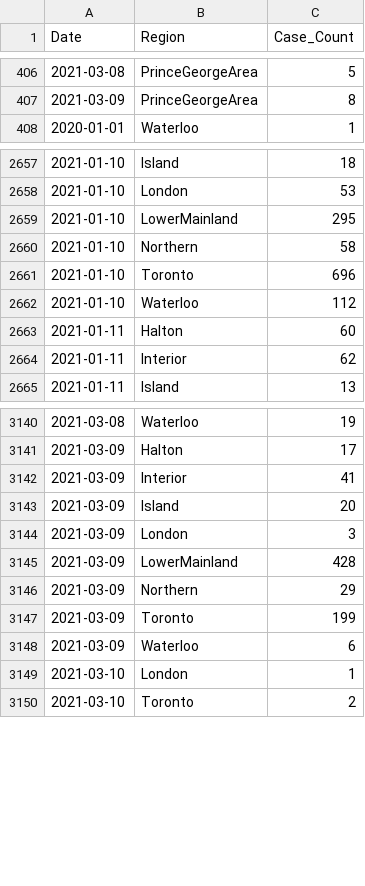
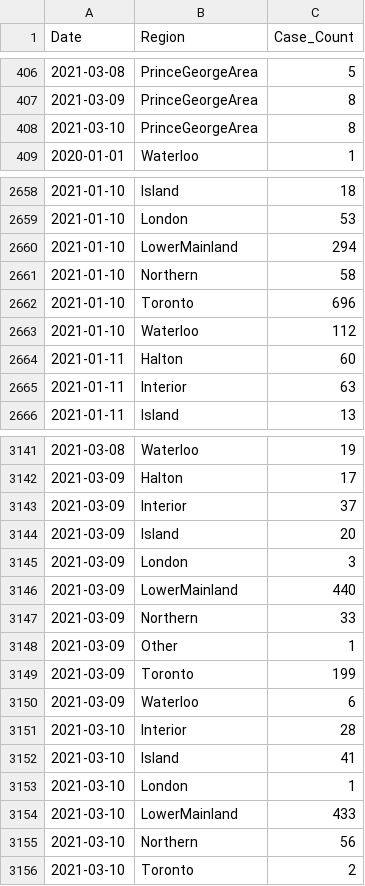
Before and after one commit to peliopoulos/COVID, a CSV file: Regional-Case-Data.csv, drawn as a sheet; only a part is shown, gaps mark what is left out; the diff covers the shown part only.

Commit message:
update files

```diff
--- a/Regional-Case-Data.csv
+++ b/Regional-Case-Data.csv
@@ -407,2 +407,3 @@ Date,Region,Case_Count
 2021-03-09,PrinceGeorgeArea,8
+2021-03-10,PrinceGeorgeArea,8
 2020-01-01,Waterloo,1
@@ -2658,3 +2659,3 @@ Date,Region,Case_Count
 2021-01-10,London,53
-2021-01-10,LowerMainland,295
+2021-01-10,LowerMainland,294
 2021-01-10,Northern,58
@@ -2663,3 +2664,3 @@ Date,Region,Case_Count
 2021-01-11,Halton,60
-2021-01-11,Interior,62
+2021-01-11,Interior,63
 2021-01-11,Island,13
@@ -3141,10 +3142,15 @@ Date,Region,Case_Count
 2021-03-09,Halton,17
-2021-03-09,Interior,41
+2021-03-09,Interior,37
 2021-03-09,Island,20
 2021-03-09,London,3
-2021-03-09,LowerMainland,428
-2021-03-09,Northern,29
+2021-03-09,LowerMainland,440
+2021-03-09,Northern,33
+2021-03-09,Other,1
 2021-03-09,Toronto,199
 2021-03-09,Waterloo,6
+2021-03-10,Interior,28
+2021-03-10,Island,41
 2021-03-10,London,1
+2021-03-10,LowerMainland,433
+2021-03-10,Northern,56
 2021-03-10,Toronto,2
```
Also changed, not shown: 12 edited cells elsewhere in this file.
